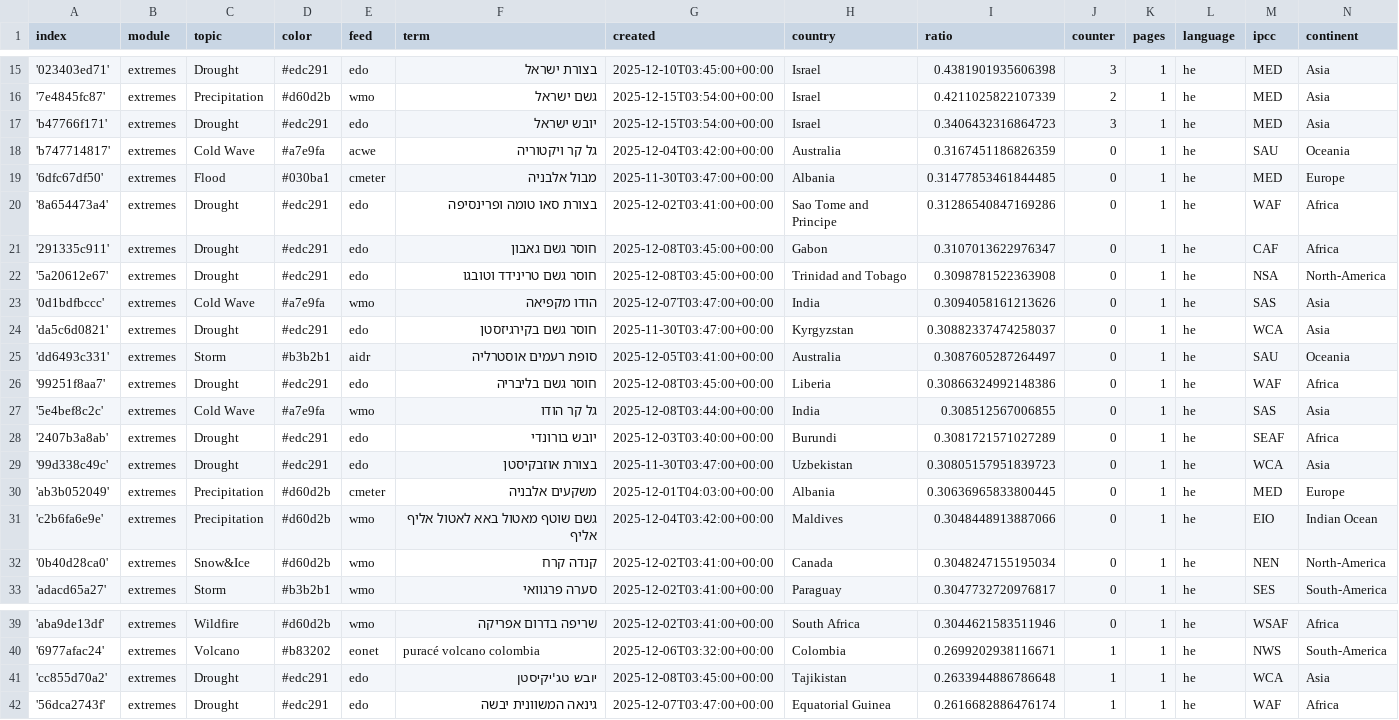
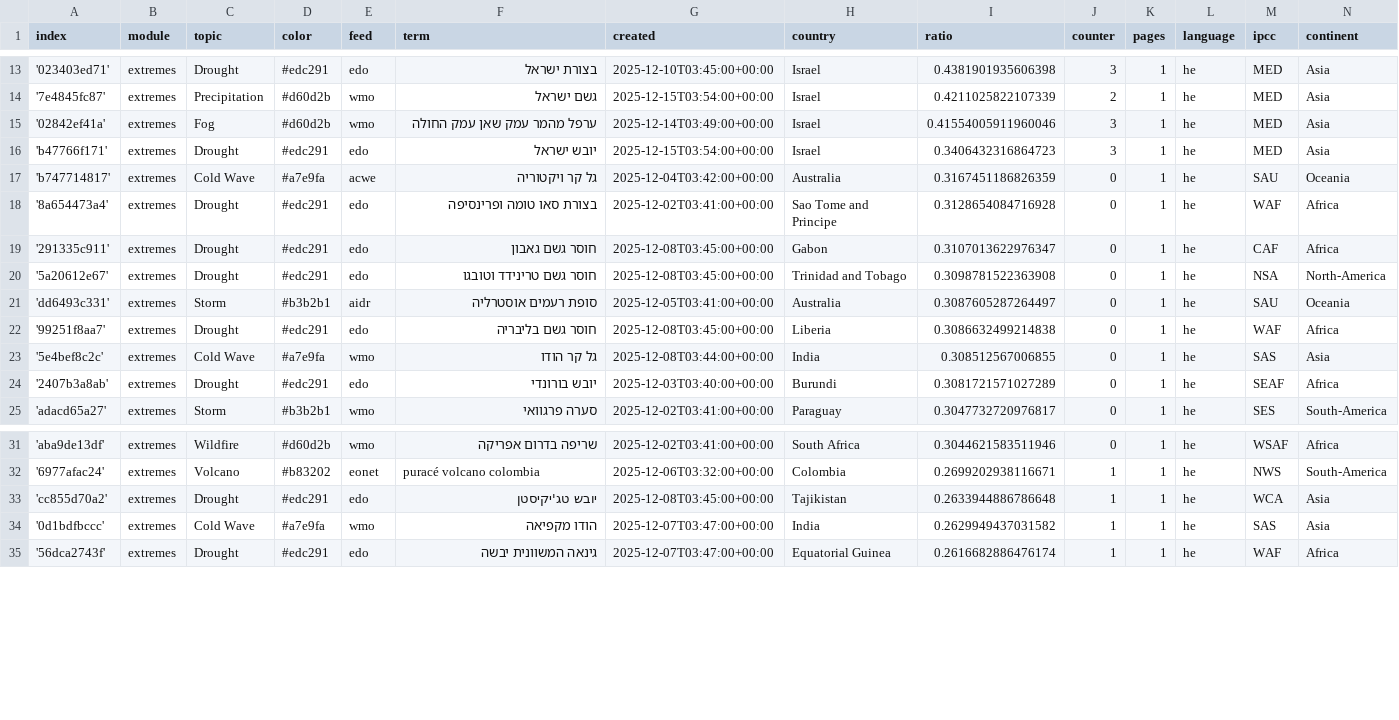
Before and after one commit to picawe-news/hebrewExtremes, a CSV file: terms.csv, drawn as a sheet; only a part is shown, gaps mark what is left out; the diff covers the shown part only.

Commit message:
Commit from GitHub Actions (harvest:0.0)

```diff
--- a/terms.csv
+++ b/terms.csv
@@ -16,18 +14,12 @@ index,module,topic,color,feed,term,created,country,ratio,counter,pages,language,
 '7e4845fc87',extremes,Precipitation,#d60d2b,wmo,גשם ישראל,2025-12-15T03:54:00+00:00,Israel,0.4211025822107339,2,1,he,MED,Asia
+'02842ef41a',extremes,Fog,#d60d2b,wmo,ערפל מהמר עמק שאן עמק החולה,2025-12-14T03:49:00+00:00,Israel,0.41554005911960046,3,1,he,MED,Asia
 'b47766f171',extremes,Drought,#edc291,edo,יובש ישראל,2025-12-15T03:54:00+00:00,Israel,0.3406432316864723,3,1,he,MED,Asia
 'b747714817',extremes,Cold Wave,#a7e9fa,acwe,גל קר ויקטוריה,2025-12-04T03:42:00+00:00,Australia,0.3167451186826359,0,1,he,SAU,Oceania
-'6dfc67df50',extremes,Flood,#030ba1,cmeter,מבול אלבניה,2025-11-30T03:47:00+00:00,Albania,0.31477853461844485,0,1,he,MED,Europe
-'8a654473a4',extremes,Drought,#edc291,edo,בצורת סאו טומה ופרינסיפה,2025-12-02T03:41:00+00:00,Sao Tome and Principe,0.31286540847169286,0,1,he,WAF,Africa
+'8a654473a4',extremes,Drought,#edc291,edo,בצורת סאו טומה ופרינסיפה,2025-12-02T03:41:00+00:00,Sao Tome and Principe,0.3128654084716928,0,1,he,WAF,Africa
 '291335c911',extremes,Drought,#edc291,edo,חוסר גשם גאבון,2025-12-08T03:45:00+00:00,Gabon,0.3107013622976347,0,1,he,CAF,Africa
 '5a20612e67',extremes,Drought,#edc291,edo,חוסר גשם טרינידד וטובגו,2025-12-08T03:45:00+00:00,Trinidad and Tobago,0.3098781522363908,0,1,he,NSA,North-America
-'0d1bdfbccc',extremes,Cold Wave,#a7e9fa,wmo,הודו מקפיאה,2025-12-07T03:47:00+00:00,India,0.3094058161213626,0,1,he,SAS,Asia
-'da5c6d0821',extremes,Drought,#edc291,edo,חוסר גשם בקירגיזסטן,2025-11-30T03:47:00+00:00,Kyrgyzstan,0.30882337474258037,0,1,he,WCA,Asia
 'dd6493c331',extremes,Storm,#b3b2b1,aidr,סופת רעמים אוסטרליה,2025-12-05T03:41:00+00:00,Australia,0.3087605287264497,0,1,he,SAU,Oceania
-'99251f8aa7',extremes,Drought,#edc291,edo,חוסר גשם בליבריה,2025-12-08T03:45:00+00:00,Liberia,0.30866324992148386,0,1,he,WAF,Africa
+'99251f8aa7',extremes,Drought,#edc291,edo,חוסר גשם בליבריה,2025-12-08T03:45:00+00:00,Liberia,0.3086632499214838,0,1,he,WAF,Africa
 '5e4bef8c2c',extremes,Cold Wave,#a7e9fa,wmo,גל קר הודו,2025-12-08T03:44:00+00:00,India,0.308512567006855,0,1,he,SAS,Asia
 '2407b3a8ab',extremes,Drought,#edc291,edo,יובש בורונדי,2025-12-03T03:40:00+00:00,Burundi,0.3081721571027289,0,1,he,SEAF,Africa
-'99d338c49c',extremes,Drought,#edc291,edo,בצורת אוזבקיסטן,2025-11-30T03:47:00+00:00,Uzbekistan,0.30805157951839723,0,1,he,WCA,Asia
-'ab3b052049',extremes,Precipitation,#d60d2b,cmeter,משקעים אלבניה,2025-12-01T04:03:00+00:00,Albania,0.30636965833800445,0,1,he,MED,Europe
-'c2b6fa6e9e',extremes,Precipitation,#d60d2b,wmo,גשם שוטף מאטול באא לאטול אליף אליף,2025-12-04T03:42:00+00:00,Maldives,0.3048448913887066,0,1,he,EIO,Indian Ocean
-'0b40d28ca0',extremes,Snow&Ice,#d60d2b,wmo,קנדה קרח,2025-12-02T03:41:00+00:00,Canada,0.3048247155195034,0,1,he,NEN,North-America
 'adacd65a27',extremes,Storm,#b3b2b1,wmo,סערה פרגוואי,2025-12-02T03:41:00+00:00,Paraguay,0.3047732720976817,0,1,he,SES,South-America
@@ -41,2 +33,3 @@ index,module,topic,color,feed,term,created,country,ratio,counter,pages,language,
 'cc855d70a2',extremes,Drought,#edc291,edo,יובש טג'יקיסטן,2025-12-08T03:45:00+00:00,Tajikistan,0.2633944886786648,1,1,he,WCA,Asia
+'0d1bdfbccc',extremes,Cold Wave,#a7e9fa,wmo,הודו מקפיאה,2025-12-07T03:47:00+00:00,India,0.2629949437031582,1,1,he,SAS,Asia
 '56dca2743f',extremes,Drought,#edc291,edo,גינאה המשוונית יבשה,2025-12-07T03:47:00+00:00,Equatorial Guinea,0.2616682886476174,1,1,he,WAF,Africa
```
Also changed, not shown: 1 added row, 3 removed rows and 12 edited cells elsewhere in this file.
